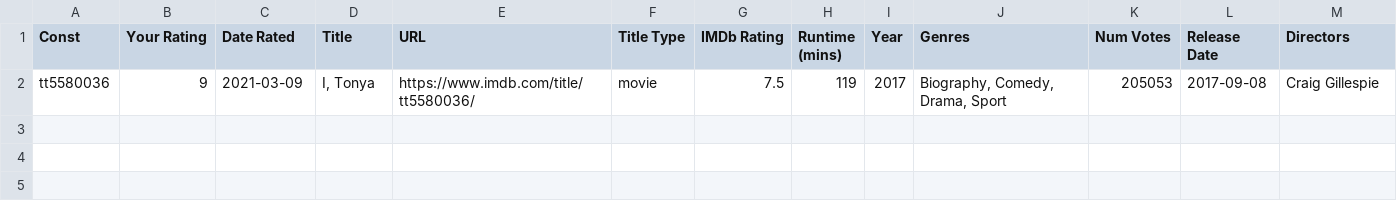
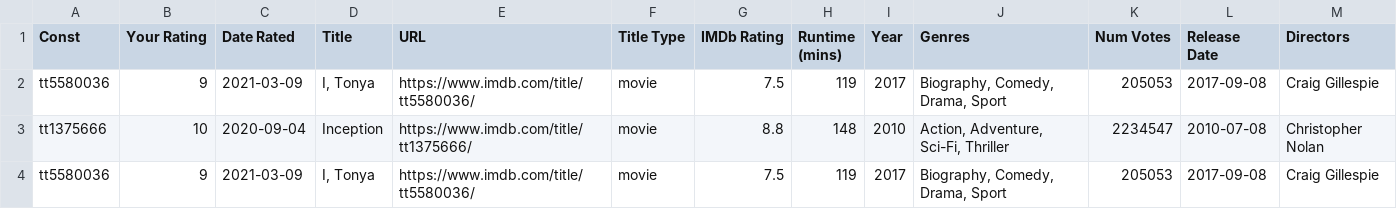
Before and after one commit to brendanmcc02/film-data-vis, a CSV file: data/ratingsTest.csv, drawn as a sheet.

Commit message:
Update ratingsTest.csv

```diff
--- a/data/ratingsTest.csv
+++ b/data/ratingsTest.csv
@@ -2 +2,3 @@ Const,Your Rating,Date Rated,Title,URL,Title Type,IMDb Rating,Runtime (mins),Yea
 tt5580036,9,2021-03-09,"I, Tonya",https://www.imdb.com/title/tt5580036/,movie,7.5,119,2017,"Biography, Comedy, Drama, Sport",205053,2017-09-08,Craig Gillespie
+tt1375666,10,2020-09-04,Inception,https://www.imdb.com/title/tt1375666/,movie,8.8,148,2010,"Action, Adventure, Sci-Fi, Thriller",2234547,2010-07-08,Christopher Nolan
+tt5580036,9,2021-03-09,"I, Tonya",https://www.imdb.com/title/tt5580036/,movie,7.5,119,2017,"Biography, Comedy, Drama, Sport",205053,2017-09-08,Craig Gillespie
```
